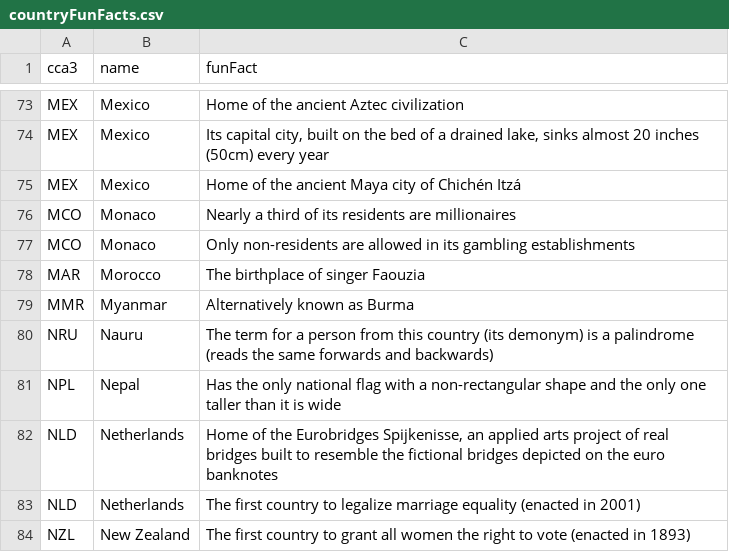
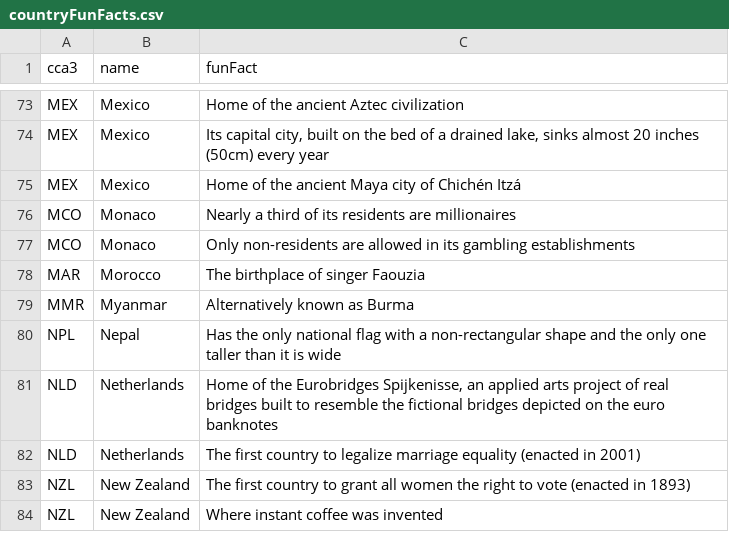
Before and after one commit to alec-mitnik/country-quizzes, a CSV file: src/supplementalData/countryFunFacts.csv, drawn as a sheet; only a part is shown, gaps mark what is left out; the shorter side is filled out with more unchanged rows; the diff names each change by its address in the sheet, - before the commit and + after, or states it on an @@ line.

Commit message:
Updated Nauru name to Naoero and removed corresponding fun fact

```diff
--- a/src/supplementalData/countryFunFacts.csv
+++ b/src/supplementalData/countryFunFacts.csv
-row 80: NRU | Nauru | The term for a person from this country (its demonym) is a palindrome (reads the same forwards and backwards)
```
Also changed, not shown: src/supplementalData/supplementalCountryData.csv, 2 other files.
